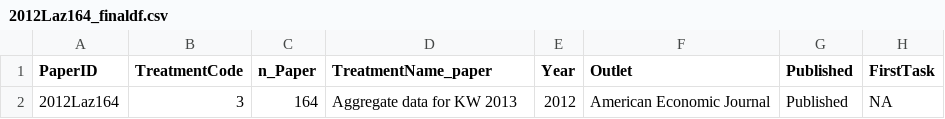
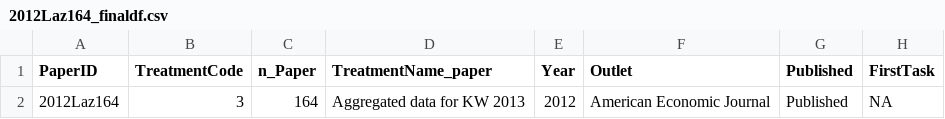
Before and after one commit to StefanoPagano/Social_norm_meta_analysis, a CSV file: Paper_csv/2012Laz164_finaldf.csv, drawn as a sheet; only a part is shown; the diff names each change by its address in the sheet, - before the commit and + after, or states it on an @@ line.

```diff
--- a/Paper_csv/2012Laz164_finaldf.csv
+++ b/Paper_csv/2012Laz164_finaldf.csv
-D2 (TreatmentName_paper): Aggregate data for KW 2013
+D2 (TreatmentName_paper): Aggregated data for KW 2013
```
Also changed, not shown: File_DB/Output/Treatment.csv, Paper_csv/2007Lis165_avg_kw.csv, 10 other files.
